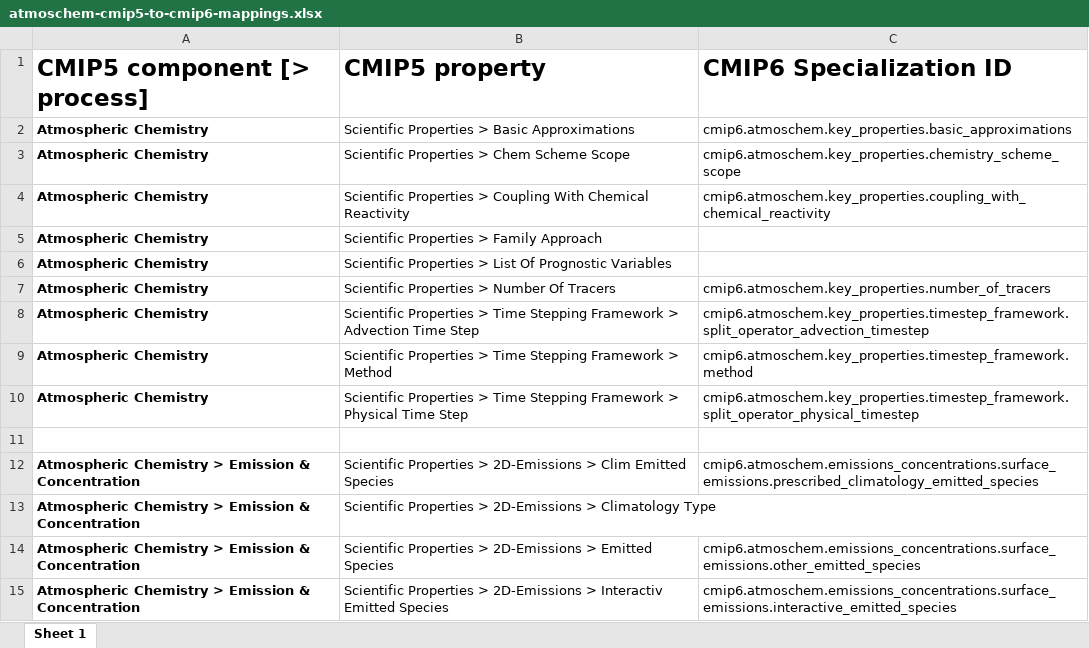
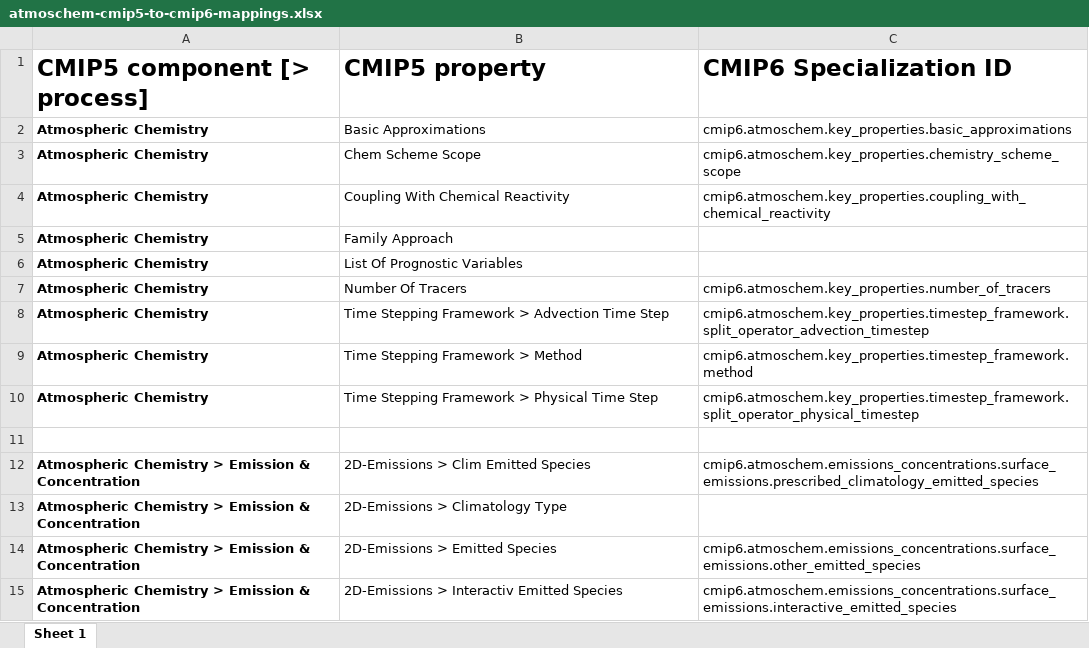
Before and after one commit to ES-DOC/cmip6-specializations-atmoschem, an Excel workbook: mappings/atmoschem-cmip5-to-cmip6-mappings.xlsx, sheet Sheet 1, drawn as a sheet; only a part is shown; values as stored, in another font and other column widths than the file's, no borders; the diff covers the shown part only; the diff names each change by its address in the sheet, - before the commit and + after, or states it on an @@ line.

Commit message:
Updated mappings

```diff
--- a/mappings/atmoschem-cmip5-to-cmip6-mappings.xlsx (sheet Sheet 1)
+++ b/mappings/atmoschem-cmip5-to-cmip6-mappings.xlsx (sheet Sheet 1)
-B2 (CMIP5 property): Scientific Properties > Basic Approximations
+B2 (CMIP5 property): Basic Approximations
-B3 (CMIP5 property): Scientific Properties > Chem Scheme Scope
+B3 (CMIP5 property): Chem Scheme Scope
-B4 (CMIP5 property): Scientific Properties > Coupling With Chemical Reactivity
+B4 (CMIP5 property): Coupling With Chemical Reactivity
-B5 (CMIP5 property): Scientific Properties > Family Approach
+B5 (CMIP5 property): Family Approach
-B6 (CMIP5 property): Scientific Properties > List Of Prognostic Variables
+B6 (CMIP5 property): List Of Prognostic Variables
-B7 (CMIP5 property): Scientific Properties > Number Of Tracers
+B7 (CMIP5 property): Number Of Tracers
-B8 (CMIP5 property): Scientific Properties > Time Stepping…
+B8 (CMIP5 property): Time Stepping…
-B9 (CMIP5 property): Scientific Properties > Time Stepping Framework > Method
+B9 (CMIP5 property): Time Stepping Framework > Method
-B10 (CMIP5 property): Scientific Properties > Time Stepping…
+B10 (CMIP5 property): Time Stepping…
-B12 (CMIP5 property): Scientific Properties > 2D-Emissions >…
+B12 (CMIP5 property): 2D-Emissions >…
-B13 (CMIP5 property): Scientific Properties > 2D-Emissions > Climatology Type
+B13 (CMIP5 property): 2D-Emissions > Climatology Type
-B14 (CMIP5 property): Scientific Properties > 2D-Emissions > Emitted Species
+B14 (CMIP5 property): 2D-Emissions > Emitted Species
-B15 (CMIP5 property): Scientific Properties > 2D-Emissions >…
+B15 (CMIP5 property): 2D-Emissions >…
```
Also changed, not shown: 53 edited cells elsewhere in this sheet, 1 other file.
